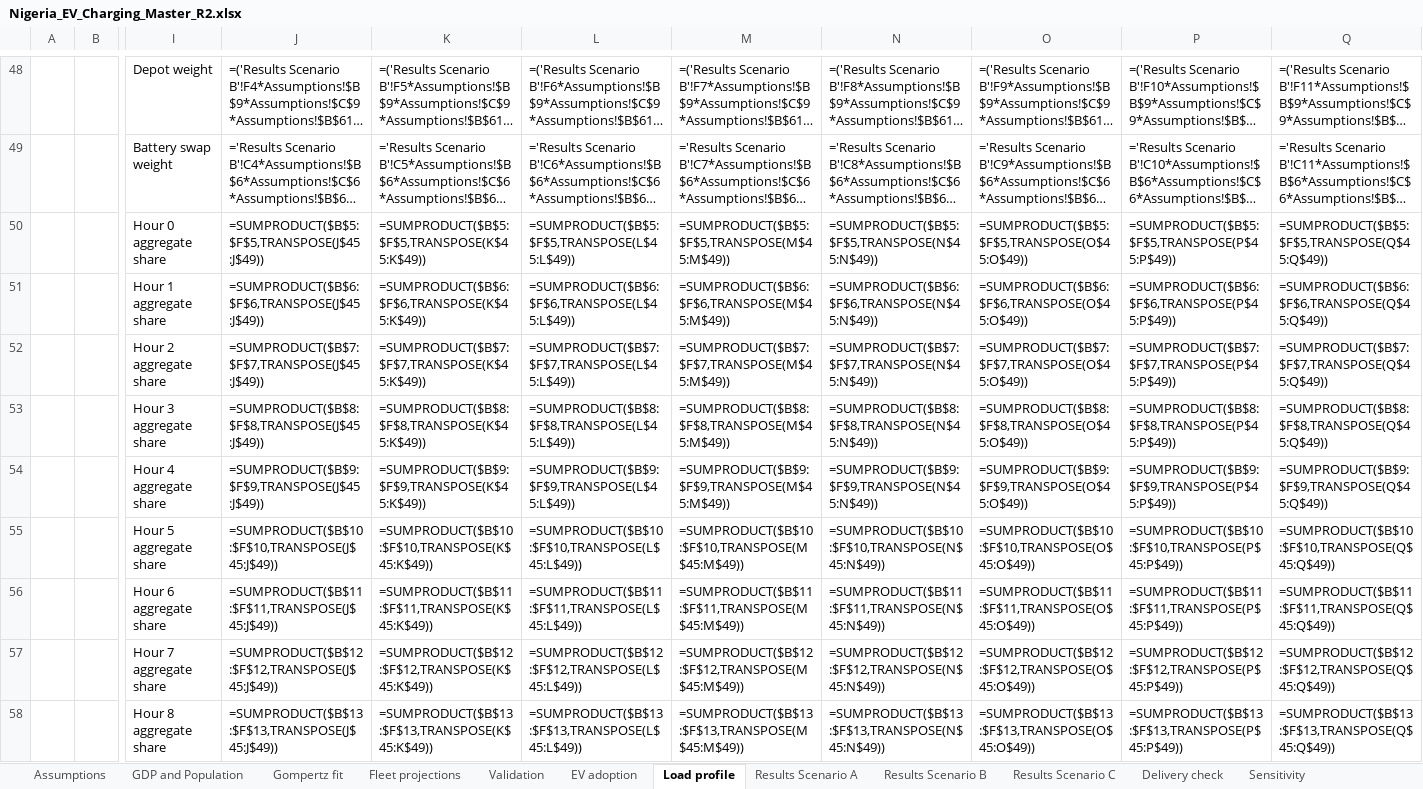
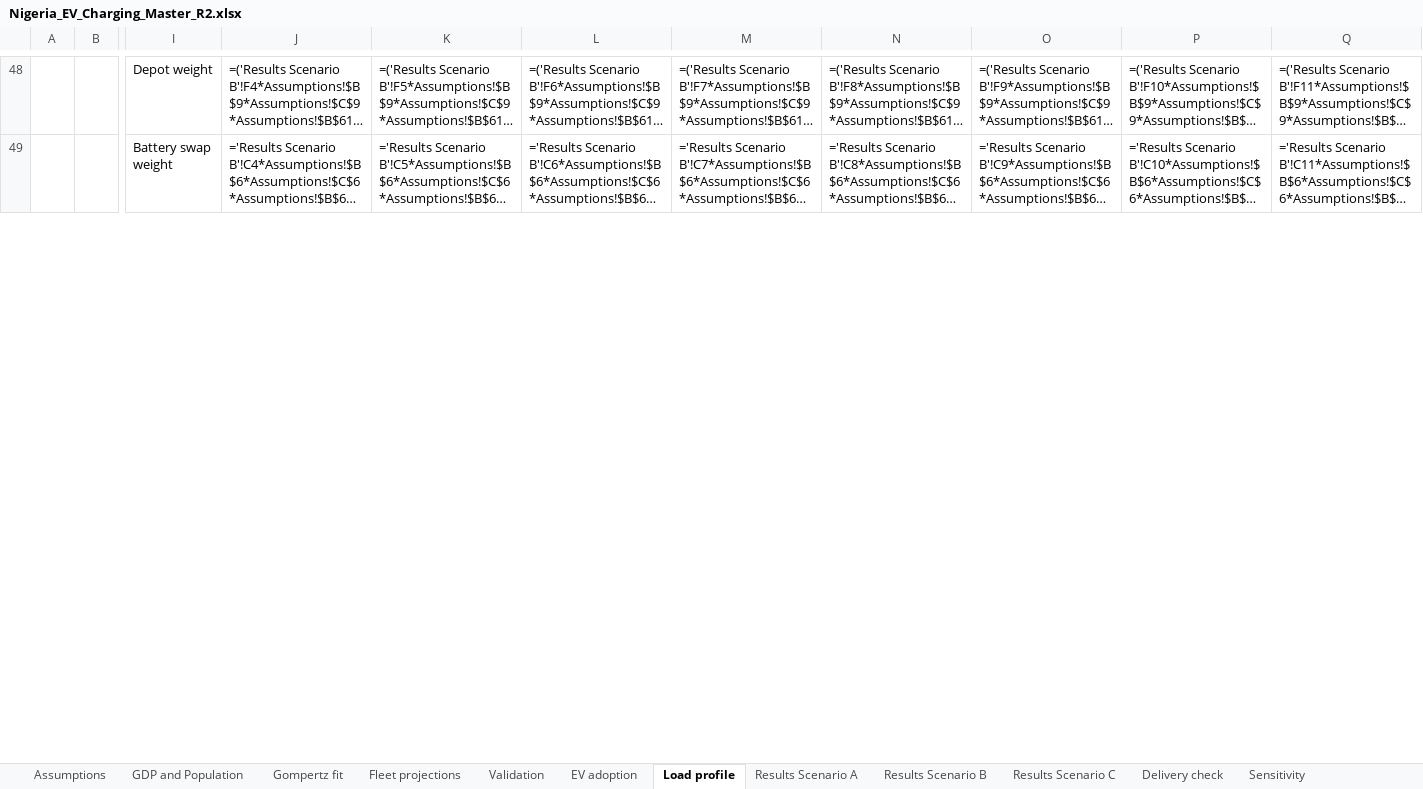
Before and after one commit to mdioha/nigeria-ev-charging-2060, an Excel workbook: workbook/Nigeria_EV_Charging_Master_R2.xlsx, sheet Load profile, drawn as a sheet; only a part is shown, gaps mark what is left out; long unchanged cells end in …; values as stored, in another font and other column widths than the file's, no borders; formulas are shown in place of their values; removed rows and columns are numbered as before the commit, all else as after; rows hold the shown columns only; the diff covers the shown part only; the diff names each change by its address in the sheet, - before the commit and + after, or states it on an @@ line.

Commit message:
Add files via upload

```diff
--- a/workbook/Nigeria_EV_Charging_Master_R2.xlsx (sheet Load profile)
+++ b/workbook/Nigeria_EV_Charging_Master_R2.xlsx (sheet Load profile)
-row 50:  |  | Hour 0 aggregate share | =SUMPRODUCT($B$5:$F$5,TRANSPOSE(J$45:J$49)) | =SUMPRODUCT($B$5:$F$5,TRANSPOSE(K$45:K$49)) | =SUMPRODUCT($B$5:$F$5,TRANSPOSE(L$45:L$49)) | =SUMPRODUCT($B$5:$F$5,TRANSPOSE(M$45:M$49)) | =SUMPRODUCT($B$5:$F$5,TRANSPOSE(N$45:N$49)) | =SUMPRODUCT($B$5:$F$5,TRANSPOSE(O$45:O$49)) | =SUMPRODUCT($B$5:$F$5,TRANSPOSE(P$45:P$49)) | =SUMPRODUCT($B$5:$F$5,TRANSPOSE(Q$45:Q$49))
-row 51:  |  | Hour 1 aggregate share | =SUMPRODUCT($B$6:$F$6,TRANSPOSE(J$45:J$49)) | =SUMPRODUCT($B$6:$F$6,TRANSPOSE(K$45:K$49)) | =SUMPRODUCT($B$6:$F$6,TRANSPOSE(L$45:L$49)) | =SUMPRODUCT($B$6:$F$6,TRANSPOSE(M$45:M$49)) | =SUMPRODUCT($B$6:$F$6,TRANSPOSE(N$45:N$49)) | =SUMPRODUCT($B$6:$F$6,TRANSPOSE(O$45:O$49)) | =SUMPRODUCT($B$6:$F$6,TRANSPOSE(P$45:P$49)) | =SUMPRODUCT($B$6:$F$6,TRANSPOSE(Q$45:Q$49))
-row 52:  |  | Hour 2 aggregate share | =SUMPRODUCT($B$7:$F$7,TRANSPOSE(J$45:J$49)) | =SUMPRODUCT($B$7:$F$7,TRANSPOSE(K$45:K$49)) | =SUMPRODUCT($B$7:$F$7,TRANSPOSE(L$45:L$49)) | =SUMPRODUCT($B$7:$F$7,TRANSPOSE(M$45:M$49)) | =SUMPRODUCT($B$7:$F$7,TRANSPOSE(N$45:N$49)) | =SUMPRODUCT($B$7:$F$7,TRANSPOSE(O$45:O$49)) | =SUMPRODUCT($B$7:$F$7,TRANSPOSE(P$45:P$49)) | =SUMPRODUCT($B$7:$F$7,TRANSPOSE(Q$45:Q$49))
-row 53:  |  | Hour 3 aggregate share | =SUMPRODUCT($B$8:$F$8,TRANSPOSE(J$45:J$49)) | =SUMPRODUCT($B$8:$F$8,TRANSPOSE(K$45:K$49)) | =SUMPRODUCT($B$8:$F$8,TRANSPOSE(L$45:L$49)) | =SUMPRODUCT($B$8:$F$8,TRANSPOSE(M$45:M$49)) | =SUMPRODUCT($B$8:$F$8,TRANSPOSE(N$45:N$49)) | =SUMPRODUCT($B$8:$F$8,TRANSPOSE(O$45:O$49)) | =SUMPRODUCT($B$8:$F$8,TRANSPOSE(P$45:P$49)) | =SUMPRODUCT($B$8:$F$8,TRANSPOSE(Q$45:Q$49))
-row 54:  |  | Hour 4 aggregate share | =SUMPRODUCT($B$9:$F$9,TRANSPOSE(J$45:J$49)) | =SUMPRODUCT($B$9:$F$9,TRANSPOSE(K$45:K$49)) | =SUMPRODUCT($B$9:$F$9,TRANSPOSE(L$45:L$49)) | =SUMPRODUCT($B$9:$F$9,TRANSPOSE(M$45:M$49)) | =SUMPRODUCT($B$9:$F$9,TRANSPOSE(N$45:N$49)) | =SUMPRODUCT($B$9:$F$9,TRANSPOSE(O$45:O$49)) | =SUMPRODUCT($B$9:$F$9,TRANSPOSE(P$45:P$49)) | =SUMPRODUCT($B$9:$F$9,TRANSPOSE(Q$45:Q$49))
-row 55:  |  | Hour 5 aggregate share | =SUMPRODUCT($B$10:$F$10,TRANSPOSE(J$45:J$49)) | =SUMPRODUCT($B$10:$F$10,TRANSPOSE(K$45:K$49)) | =SUMPRODUCT($B$10:$F$10,TRANSPOSE(L$45:L$49)) | =SUMPRODUCT($B$10:$F$10,TRANSPOSE(M$45:M$49)) | =SUMPRODUCT($B$10:$F$10,TRANSPOSE(N$45:N$49)) | =SUMPRODUCT($B$10:$F$10,TRANSPOSE(O$45:O$49)) | =SUMPRODUCT($B$10:$F$10,TRANSPOSE(P$45:P$49)) | =SUMPRODUCT($B$10:$F$10,TRANSPOSE(Q$45:Q$49))
-row 56:  |  | Hour 6 aggregate share | =SUMPRODUCT($B$11:$F$11,TRANSPOSE(J$45:J$49)) | =SUMPRODUCT($B$11:$F$11,TRANSPOSE(K$45:K$49)) | =SUMPRODUCT($B$11:$F$11,TRANSPOSE(L$45:L$49)) | =SUMPRODUCT($B$11:$F$11,TRANSPOSE(M$45:M$49)) | =SUMPRODUCT($B$11:$F$11,TRANSPOSE(N$45:N$49)) | =SUMPRODUCT($B$11:$F$11,TRANSPOSE(O$45:O$49)) | =SUMPRODUCT($B$11:$F$11,TRANSPOSE(P$45:P$49)) | =SUMPRODUCT($B$11:$F$11,TRANSPOSE(Q$45:Q$49))
-row 57:  |  | Hour 7 aggregate share | =SUMPRODUCT($B$12:$F$12,TRANSPOSE(J$45:J$49)) | =SUMPRODUCT($B$12:$F$12,TRANSPOSE(K$45:K$49)) | =SUMPRODUCT($B$12:$F$12,TRANSPOSE(L$45:L$49)) | =SUMPRODUCT($B$12:$F$12,TRANSPOSE(M$45:M$49)) | =SUMPRODUCT($B$12:$F$12,TRANSPOSE(N$45:N$49)) | =SUMPRODUCT($B$12:$F$12,TRANSPOSE(O$45:O$49)) | =SUMPRODUCT($B$12:$F$12,TRANSPOSE(P$45:P$49)) | =SUMPRODUCT($B$12:$F$12,TRANSPOSE(Q$45:Q$49))
-row 58:  |  | Hour 8 aggregate share | =SUMPRODUCT($B$13:$F$13,TRANSPOSE(J$45:J$49)) | =SUMPRODUCT($B$13:$F$13,TRANSPOSE(K$45:K$49)) | =SUMPRODUCT($B$13:$F$13,TRANSPOSE(L$45:L$49)) | =SUMPRODUCT($B$13:$F$13,TRANSPOSE(M$45:M$49)) | =SUMPRODUCT($B$13:$F$13,TRANSPOSE(N$45:N$49)) | =SUMPRODUCT($B$13:$F$13,TRANSPOSE(O$45:O$49)) | =SUMPRODUCT($B$13:$F$13,TRANSPOSE(P$45:P$49)) | =SUMPRODUCT($B$13:$F$13,TRANSPOSE(Q$45:Q$49))
```
Also changed, not shown: 24 added rows and 15 removed rows elsewhere in this sheet.
